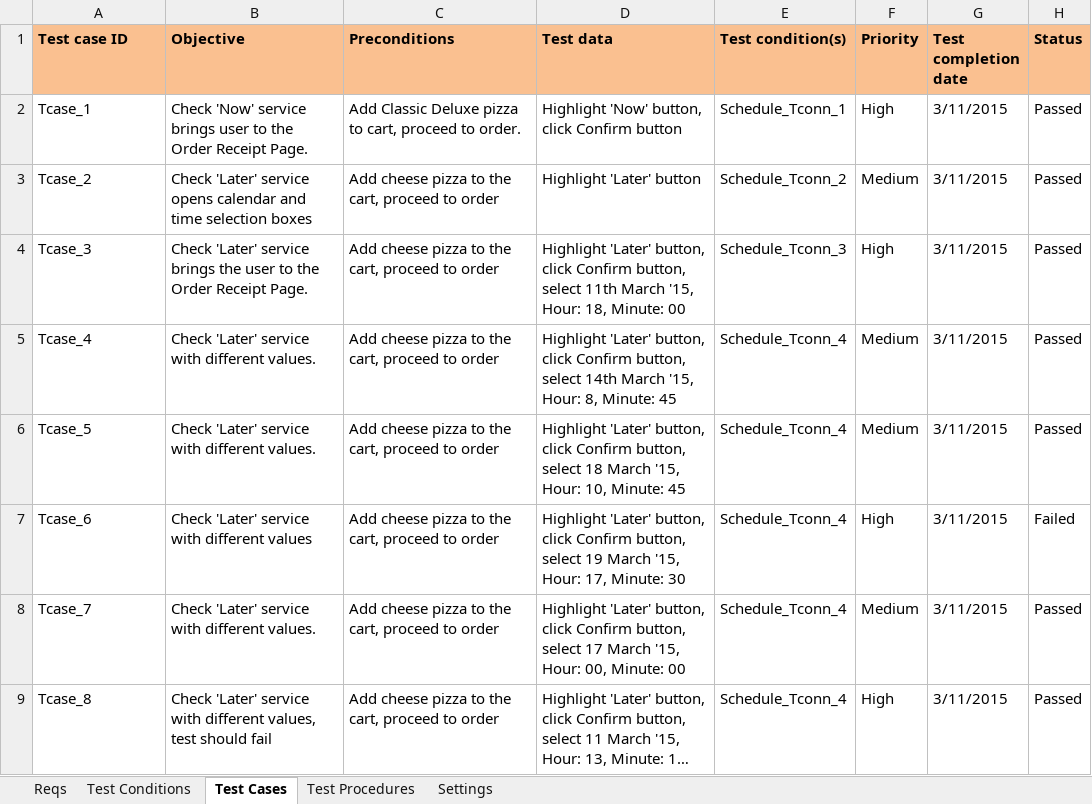
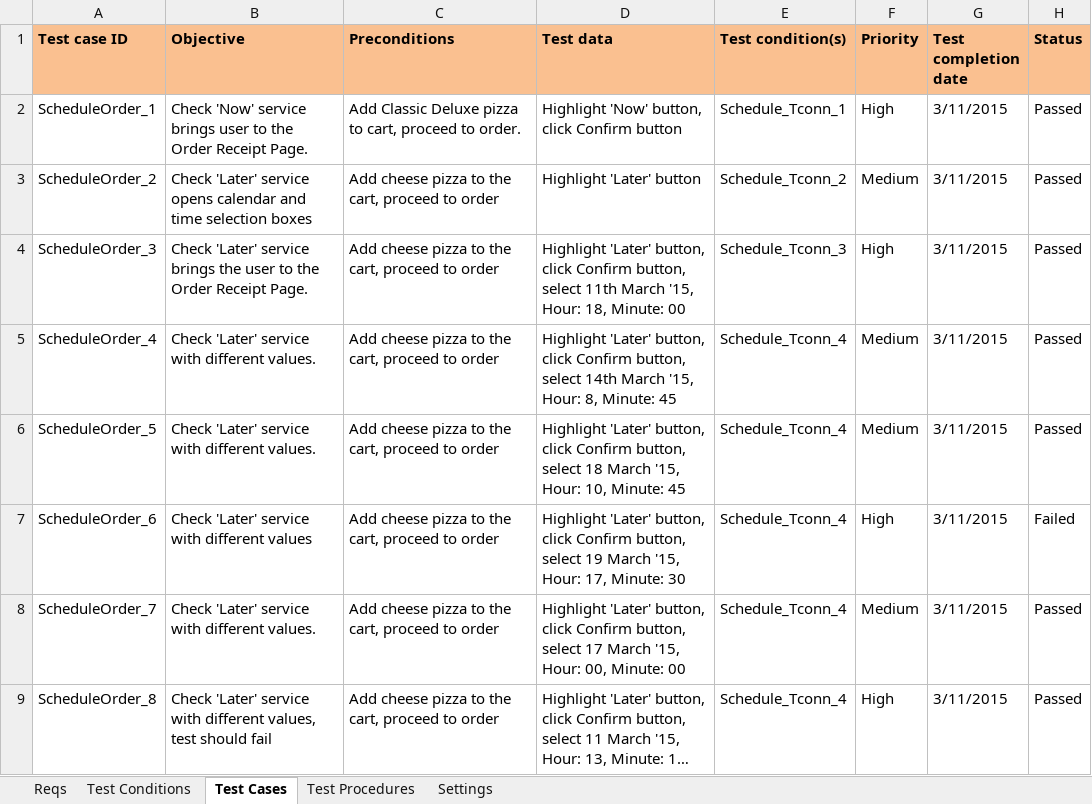
Before and after one commit to KevinOHare/Software-Testing-And-Verification, an Excel workbook: Testing Spreadsheet v1.0 OrderSchedulePage, Steven Kennedy.xlsx, sheet Test Cases, drawn as a sheet; only a part is shown; long unchanged cells end in …; values as stored, in another font and other column widths than the file's, no borders; charts and pictures and conditional formats not drawn; the diff covers the shown part only; the diff names each change by its address in the sheet, - before the commit and + after, or states it on an @@ line.

Commit message:
update to Order Schedule page
updated with the rest of my test cases

```diff
--- a/Testing Spreadsheet v1.0 OrderSchedulePage, Steven Kennedy.xlsx (sheet Test Cases)
+++ b/Testing Spreadsheet v1.0 OrderSchedulePage, Steven Kennedy.xlsx (sheet Test Cases)
-A2 (Test case ID): Tcase_1
+A2 (Test case ID): ScheduleOrder_1
-A3 (Test case ID): Tcase_2
+A3 (Test case ID): ScheduleOrder_2
-A4 (Test case ID): Tcase_3
+A4 (Test case ID): ScheduleOrder_3
-A5 (Test case ID): Tcase_4
+A5 (Test case ID): ScheduleOrder_4
-A6 (Test case ID): Tcase_5
+A6 (Test case ID): ScheduleOrder_5
-A7 (Test case ID): Tcase_6
+A7 (Test case ID): ScheduleOrder_6
-A8 (Test case ID): Tcase_7
+A8 (Test case ID): ScheduleOrder_7
-A9 (Test case ID): Tcase_8
+A9 (Test case ID): ScheduleOrder_8
```
Also changed, not shown: 12 added rows, 15 removed rows and 133 edited cells elsewhere in this sheet, sheet Test Procedures, sheet Test Conditions, formulas that keep their value, charts or pictures.
